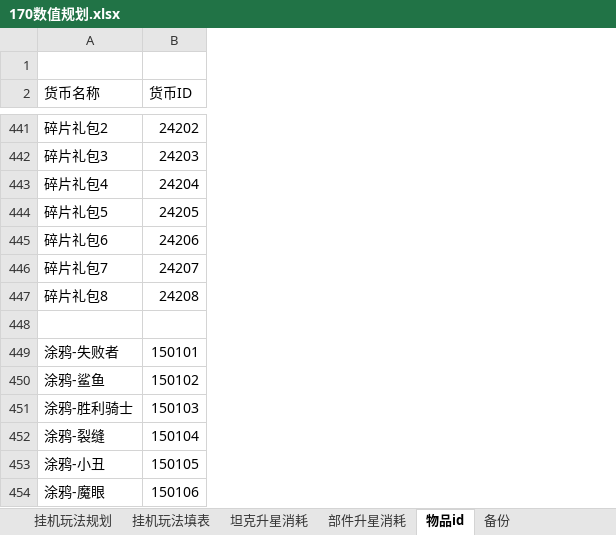
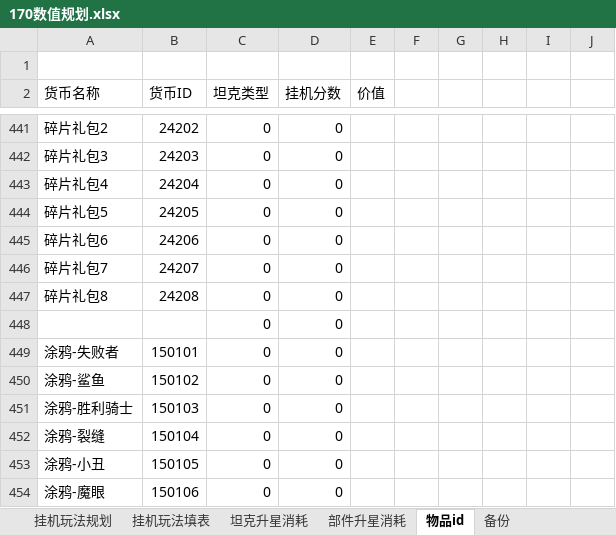
Before and after one commit to JakeYu1212/Notes, an Excel workbook: [Work]/170数值/170数值规划.xlsx, sheet 物品id, drawn as a sheet; only a part is shown, gaps mark what is left out; values as stored, in another font and other column widths than the file's, no borders; the diff covers the shown part only; the diff names each change by its address in the sheet, - before the commit and + after, or states it on an @@ line.

```diff
--- a/[Work]/170数值/170数值规划.xlsx (sheet 物品id)
+++ b/[Work]/170数值/170数值规划.xlsx (sheet 物品id)
+column C (坦克类型), rows 441-454: all 0
+column D (挂机分数), rows 441-454: all 0
+column E (价值), empty
+column F, empty
+column G, empty
+column H, empty
+column I, empty
+column J, empty
-row 448: (empty)
+row 448:  |  | 0 | 0
```
Also changed, not shown: 8 edited cells elsewhere in this sheet, sheet 挂机玩法填表, sheet 坦克+部件投放途径划分, sheet 各种道具投放规划, sheet 宝箱规划, sheet 挂机玩法规划, formulas that keep their value, charts or pictures, 1 other file.
